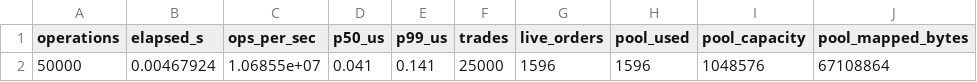
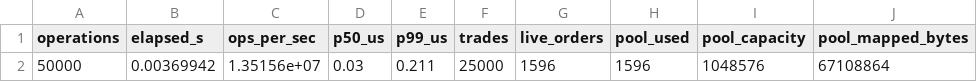
Before and after one commit to Pirate-Emperor/ef_vi_matcher, a CSV file: docs/reference_run/current/benchmark.csv, drawn as a sheet; only a part is shown; the diff names each change by its address in the sheet, - before the commit and + after, or states it on an @@ line.

```diff
--- a/docs/reference_run/current/benchmark.csv
+++ b/docs/reference_run/current/benchmark.csv
-B2 (elapsed_s): 0.00467924
+B2 (elapsed_s): 0.00369942
-C2 (ops_per_sec): 1.06855e+07
+C2 (ops_per_sec): 1.35156e+07
-D2 (p50_us): 0.041
+D2 (p50_us): 0.03
-E2 (p99_us): 0.141
+E2 (p99_us): 0.211
```
Also changed, not shown: docs/reference_run/current/allocator_matrix.csv, docs/reference_run/current/allocator_summary.csv, 25 other files.
